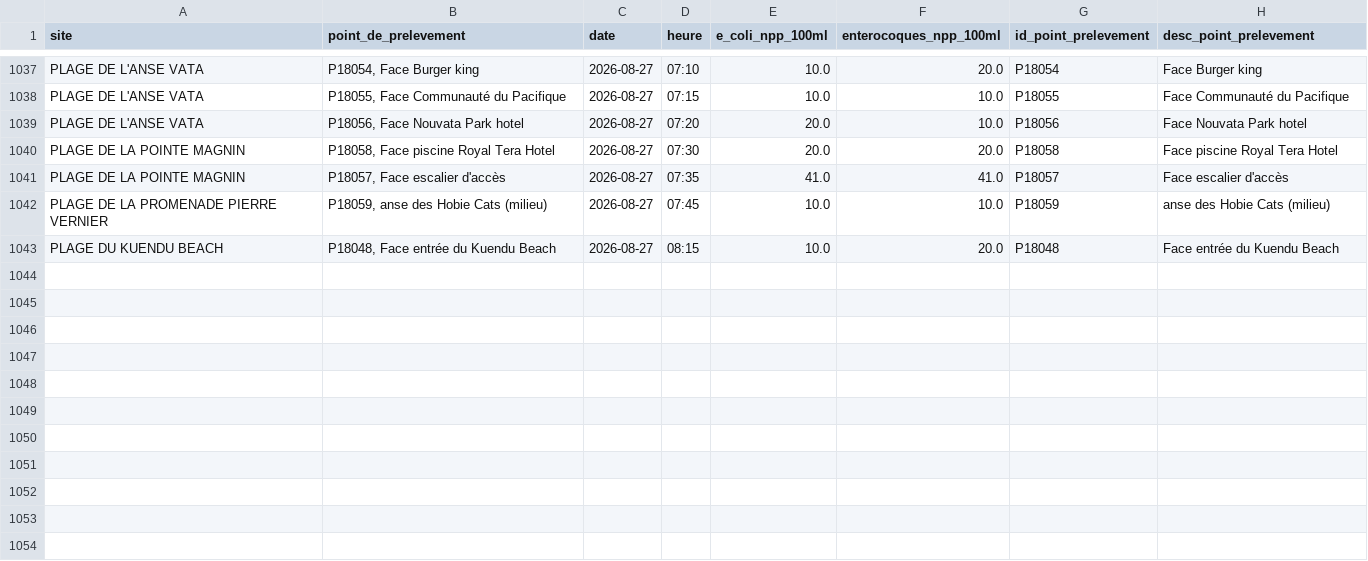
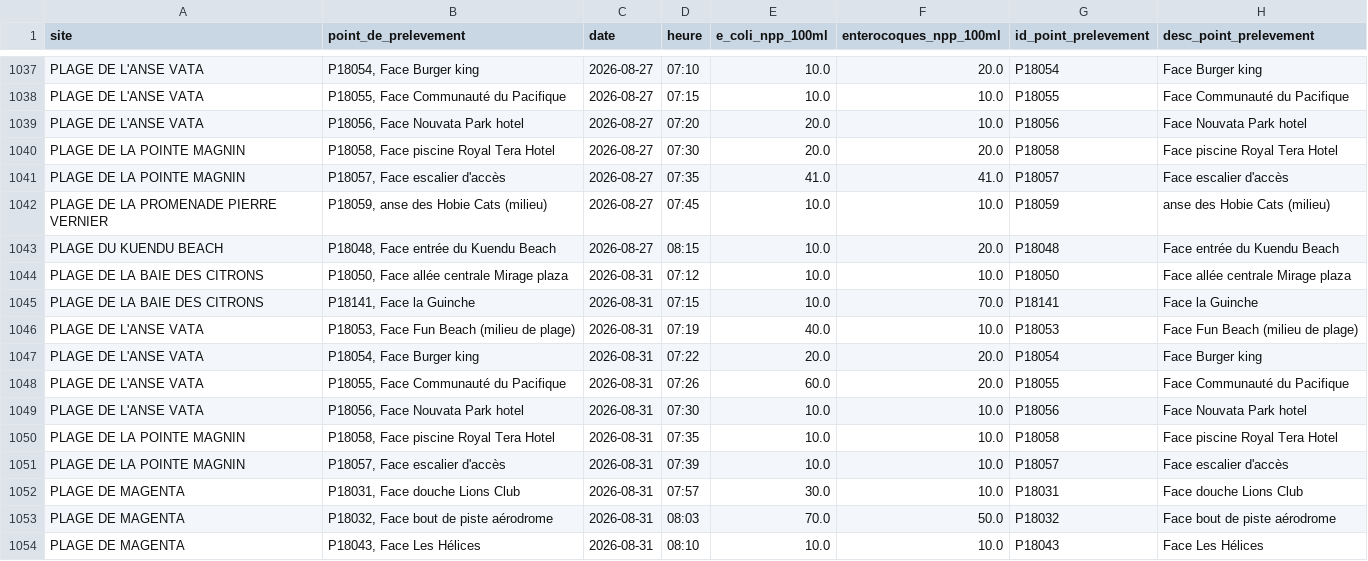
Before and after one commit to adriens/edb-noumea-data, a CSV file: data/details_history.csv, drawn as a sheet; only a part is shown, gaps mark what is left out.

```diff
--- a/data/details_history.csv
+++ b/data/details_history.csv
@@ -1043 +1043,12 @@ PLAGE DE LA PROMENADE PIERRE VERNIER,"P18059, anse des Hobie Cats (milieu)",2026
 PLAGE DU KUENDU BEACH,"P18048, Face entrée du Kuendu Beach",2026-08-27,08:15,10.0,20.0,P18048,Face entrée du Kuendu Beach
+PLAGE DE LA BAIE DES CITRONS,"P18050, Face allée centrale Mirage plaza",2026-08-31,07:12,10.0,10.0,P18050,Face allée centrale Mirage plaza
+PLAGE DE LA BAIE DES CITRONS,"P18141, Face la Guinche",2026-08-31,07:15,10.0,70.0,P18141,Face la Guinche
+PLAGE DE L'ANSE VATA,"P18053, Face Fun Beach (milieu de plage)",2026-08-31,07:19,40.0,10.0,P18053,Face Fun Beach (milieu de plage)
+PLAGE DE L'ANSE VATA,"P18054, Face Burger king",2026-08-31,07:22,20.0,20.0,P18054,Face Burger king
+PLAGE DE L'ANSE VATA,"P18055, Face Communauté du Pacifique",2026-08-31,07:26,60.0,20.0,P18055,Face Communauté du Pacifique
+PLAGE DE L'ANSE VATA,"P18056, Face Nouvata Park hotel",2026-08-31,07:30,10.0,10.0,P18056,Face Nouvata Park hotel
+PLAGE DE LA POINTE MAGNIN,"P18058, Face piscine Royal Tera Hotel",2026-08-31,07:35,10.0,10.0,P18058,Face piscine Royal Tera Hotel
+PLAGE DE LA POINTE MAGNIN,"P18057, Face escalier d'accès",2026-08-31,07:39,10.0,10.0,P18057,Face escalier d'accès
+PLAGE DE MAGENTA,"P18031, Face douche Lions Club",2026-08-31,07:57,30.0,10.0,P18031,Face douche Lions Club
+PLAGE DE MAGENTA,"P18032, Face bout de piste aérodrome",2026-08-31,08:03,70.0,50.0,P18032,Face bout de piste aérodrome
+PLAGE DE MAGENTA,"P18043, Face Les Hélices",2026-08-31,08:10,10.0,10.0,P18043,Face Les Hélices
```
Also changed, not shown: data/details.csv.
